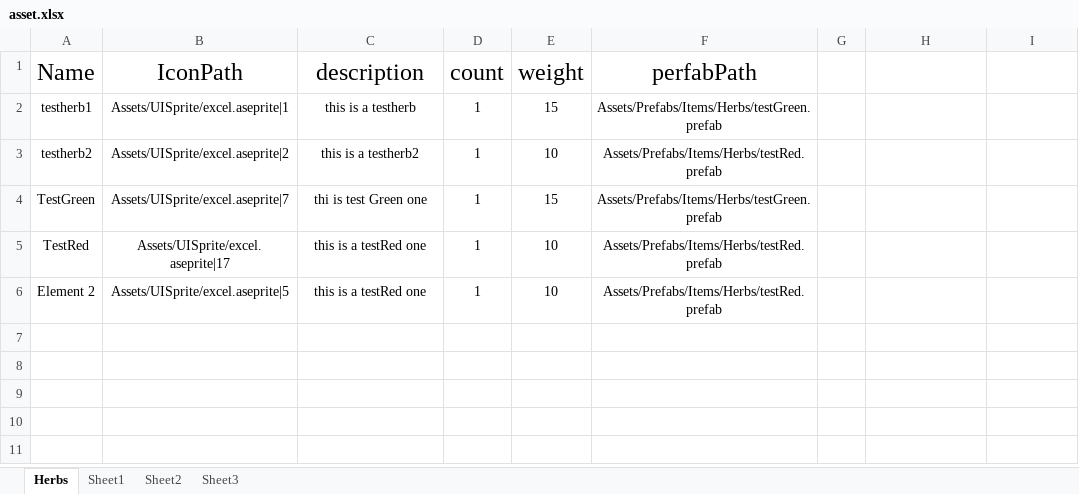
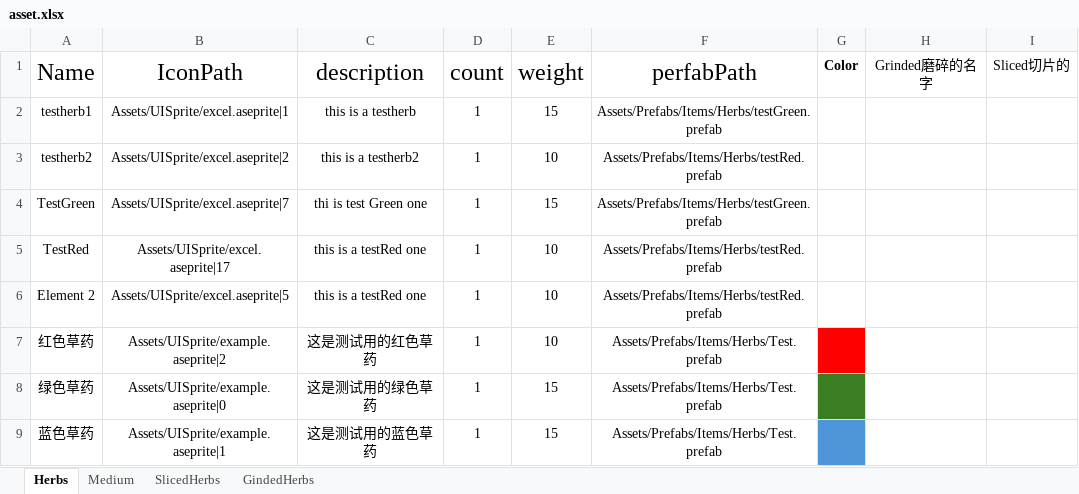
Before and after one commit to LifeSugar/HerbTails, an Excel workbook: Assets/Resources/DataExcels/asset.xlsx, sheet Herbs, drawn as a sheet; values as stored, in another font and other column widths than the file's, no borders; the diff names each change by its address in the sheet, - before the commit and + after, or states it on an @@ line.

```diff
--- a/Assets/Resources/DataExcels/asset.xlsx (sheet Herbs)
+++ b/Assets/Resources/DataExcels/asset.xlsx (sheet Herbs)
-sheet tab: Sheet1
+sheet tab: GindedHerbs
-sheet tab: Sheet2
+sheet tab: SlicedHerbs
-sheet tab: Sheet3
+sheet tab: Medium
@@ sheet tab order changed: Herbs | Medium | SlicedHerbs | GindedHerbs @@
-G1: (empty)
+G1: Color
-H1: (empty)
+H1: Grinded磨碎的名字
-I1: (empty)
+I1: Sliced切片的
+row 7: 红色草药 | Assets/UISprite/example.aseprite|2 | 这是测试用的红色草药 | 1 | 10 | Assets/Prefabs/Items/Herbs/Test.prefab
+row 8: 绿色草药 | Assets/UISprite/example.aseprite|0 | 这是测试用的绿色草药 | 1 | 15 | Assets/Prefabs/Items/Herbs/Test.prefab
+row 9: 蓝色草药 | Assets/UISprite/example.aseprite|1 | 这是测试用的蓝色草药 | 1 | 15 | Assets/Prefabs/Items/Herbs/Test.prefab
```
Also changed, not shown: sheet Medium, sheet GindedHerbs, 44 other files.
